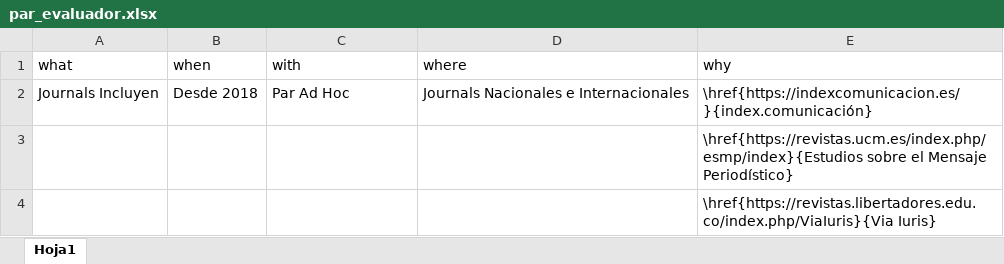
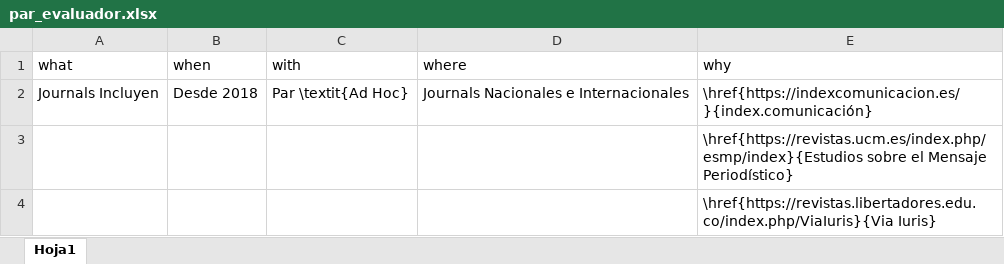
Before and after one commit to monicaeche/HV, an Excel workbook: Especiales/Javeriana_2025/data/par_evaluador.xlsx, sheet Hoja1, drawn as a sheet; values as stored, in another font and other column widths than the file's, no borders; the diff names each change by its address in the sheet, - before the commit and + after, or states it on an @@ line.

```diff
--- a/Especiales/Javeriana_2025/data/par_evaluador.xlsx (sheet Hoja1)
+++ b/Especiales/Javeriana_2025/data/par_evaluador.xlsx (sheet Hoja1)
-C2 (with): Par Ad Hoc
+C2 (with): Par \textit{Ad Hoc}
```
Also changed, not shown: 8 other files.
